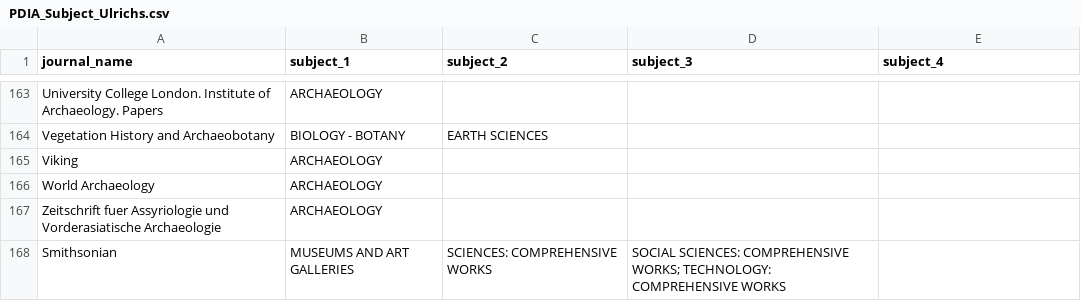
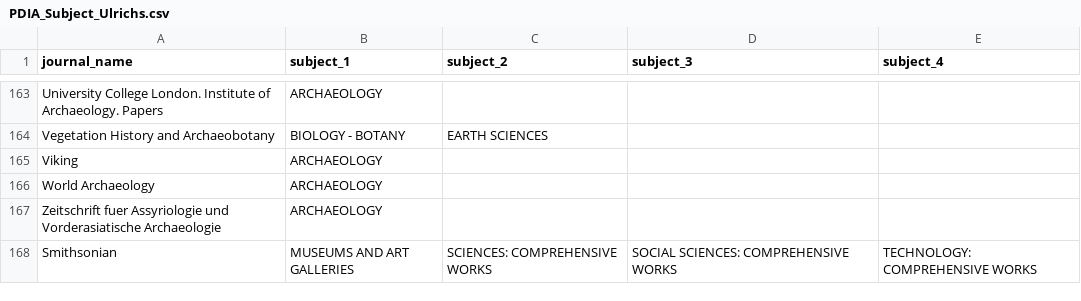
Before and after one commit to erikgjes/Prestige-or-Perish-Publishing-Decisions-in-Academic-Archaeology, a CSV file: PDIA_Subject_Ulrichs.csv, drawn as a sheet; only a part is shown, gaps mark what is left out.

Commit message:
Updated small parsing error

```diff
--- a/PDIA_Subject_Ulrichs.csv
+++ b/PDIA_Subject_Ulrichs.csv
@@ -167,2 +167,2 @@ World Archaeology,ARCHAEOLOGY,,,
 Zeitschrift fuer Assyriologie und Vorderasiatische Archaeologie,ARCHAEOLOGY,,,
-Smithsonian,MUSEUMS AND ART GALLERIES,SCIENCES: COMPREHENSIVE WORKS,SOCIAL SCIENCES: COMPREHENSIVE WORKS; TECHNOLOGY: COMPREHENSIVE WORKS,
+Smithsonian,MUSEUMS AND ART GALLERIES,SCIENCES: COMPREHENSIVE WORKS,SOCIAL SCIENCES: COMPREHENSIVE WORKS,TECHNOLOGY: COMPREHENSIVE WORKS
```
